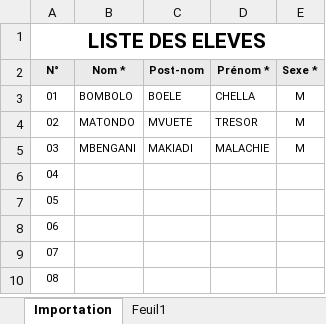
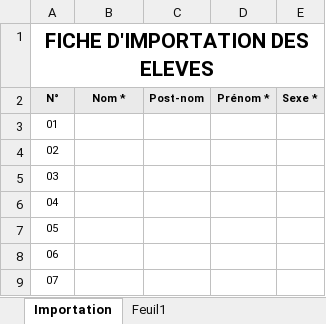
Before and after one commit to Tresor25mat/hteli-app, an Excel workbook: Modeles/Modele_Grille_Importations.xlsx, sheet Importation, drawn as a sheet; only a part is shown; the shorter side is filled out with more unchanged rows; values as stored, in another font and other column widths than the file's, no borders; the diff names each change by its address in the sheet, - before the commit and + after, or states it on an @@ line.

```diff
--- a/Modeles/Modele_Grille_Importations.xlsx (sheet Importation)
+++ b/Modeles/Modele_Grille_Importations.xlsx (sheet Importation)
-A1 (N°): LISTE DES ELEVES
+A1 (N°): FICHE D'IMPORTATION DES ELEVES
-B3 (Nom *): BOMBOLO
+B3 (Nom *): (empty)
-C3 (Post-nom): BOELE
+C3 (Post-nom): (empty)
-D3 (Prénom *): CHELLA
+D3 (Prénom *): (empty)
-E3:E5 (Sexe *): M
+E3:E5 (Sexe *): (empty)
-B4 (Nom *): MATONDO
+B4 (Nom *): (empty)
-C4 (Post-nom): MVUETE
+C4 (Post-nom): (empty)
-D4 (Prénom *): TRESOR
+D4 (Prénom *): (empty)
-B5 (Nom *): MBENGANI
+B5 (Nom *): (empty)
-C5 (Post-nom): MAKIADI
+C5 (Post-nom): (empty)
-D5 (Prénom *): MALACHIE
+D5 (Prénom *): (empty)
```
Also changed, not shown: 1 other file.
